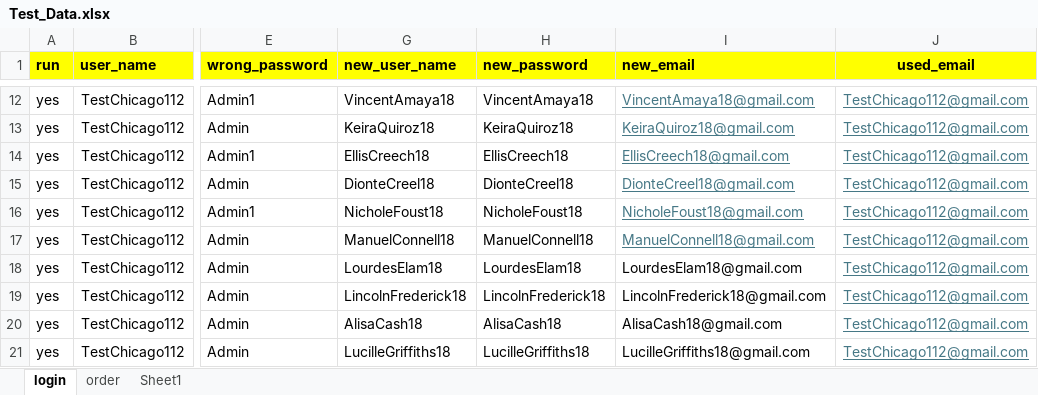
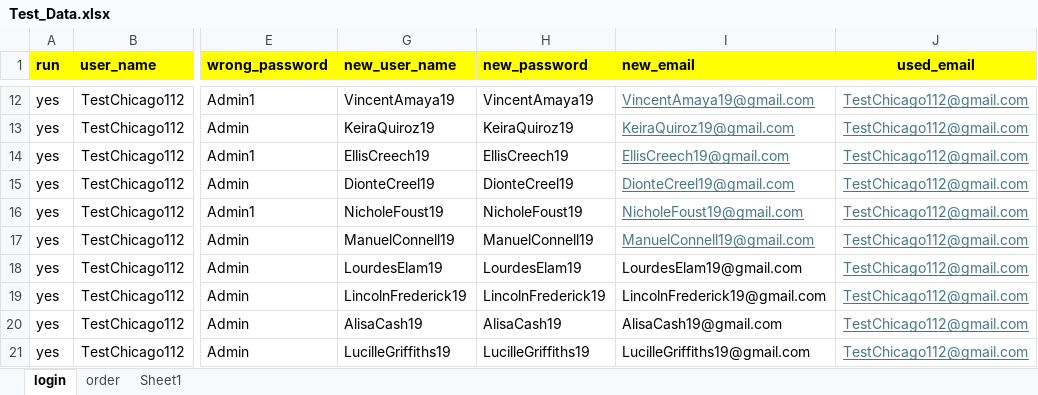
Before and after one commit to DmitriyV7/POM6, an Excel workbook: src/main/resources/test_data/Test_Data.xlsx, sheet login, drawn as a sheet; only a part is shown, gaps mark what is left out; values as stored, in another font and other column widths than the file's, no borders; the diff covers the shown part only; the diff names each change by its address in the sheet, - before the commit and + after, or states it on an @@ line.

```diff
--- a/src/main/resources/test_data/Test_Data.xlsx (sheet login)
+++ b/src/main/resources/test_data/Test_Data.xlsx (sheet login)
-G12 (new_user_name): VincentAmaya18
+G12 (new_user_name): VincentAmaya19
-H12 (new_password): VincentAmaya18
+H12 (new_password): VincentAmaya19
-I12 (new_email): VincentAmaya18@gmail.com
+I12 (new_email): VincentAmaya19@gmail.com
-G13 (new_user_name): KeiraQuiroz18
+G13 (new_user_name): KeiraQuiroz19
-H13 (new_password): KeiraQuiroz18
+H13 (new_password): KeiraQuiroz19
-I13 (new_email): KeiraQuiroz18@gmail.com
+I13 (new_email): KeiraQuiroz19@gmail.com
-G14 (new_user_name): EllisCreech18
+G14 (new_user_name): EllisCreech19
-H14 (new_password): EllisCreech18
+H14 (new_password): EllisCreech19
-I14 (new_email): EllisCreech18@gmail.com
+I14 (new_email): EllisCreech19@gmail.com
-G15 (new_user_name): DionteCreel18
+G15 (new_user_name): DionteCreel19
-H15 (new_password): DionteCreel18
+H15 (new_password): DionteCreel19
-I15 (new_email): DionteCreel18@gmail.com
+I15 (new_email): DionteCreel19@gmail.com
-G16 (new_user_name): NicholeFoust18
+G16 (new_user_name): NicholeFoust19
-H16 (new_password): NicholeFoust18
+H16 (new_password): NicholeFoust19
-I16 (new_email): NicholeFoust18@gmail.com
+I16 (new_email): NicholeFoust19@gmail.com
-G17 (new_user_name): ManuelConnell18
+G17 (new_user_name): ManuelConnell19
-H17 (new_password): ManuelConnell18
+H17 (new_password): ManuelConnell19
-I17 (new_email): ManuelConnell18@gmail.com
+I17 (new_email): ManuelConnell19@gmail.com
-G18 (new_user_name): LourdesElam18
+G18 (new_user_name): LourdesElam19
-H18 (new_password): LourdesElam18
+H18 (new_password): LourdesElam19
-I18 (new_email): LourdesElam18@gmail.com
+I18 (new_email): LourdesElam19@gmail.com
-G19 (new_user_name): LincolnFrederick18
+G19 (new_user_name): LincolnFrederick19
-H19 (new_password): LincolnFrederick18
+H19 (new_password): LincolnFrederick19
-I19 (new_email): LincolnFrederick18@gmail.com
+I19 (new_email): LincolnFrederick19@gmail.com
-G20 (new_user_name): AlisaCash18
+G20 (new_user_name): AlisaCash19
-H20 (new_password): AlisaCash18
+H20 (new_password): AlisaCash19
-I20 (new_email): AlisaCash18@gmail.com
+I20 (new_email): AlisaCash19@gmail.com
-G21 (new_user_name): LucilleGriffiths18
+G21 (new_user_name): LucilleGriffiths19
-H21 (new_password): LucilleGriffiths18
+H21 (new_password): LucilleGriffiths19
-I21 (new_email): LucilleGriffiths18@gmail.com
+I21 (new_email): LucilleGriffiths19@gmail.com
```
Also changed, not shown: 30 edited cells elsewhere in this sheet, sheet Sheet1, sheet order, 1 other file.
